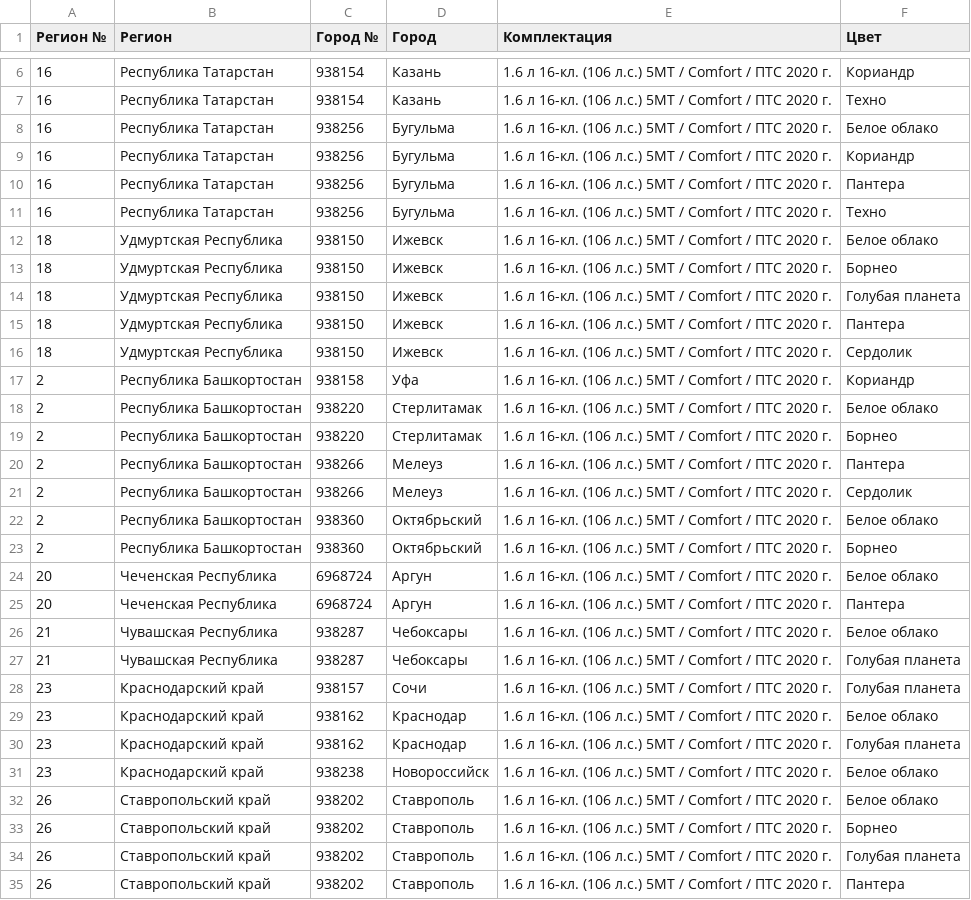
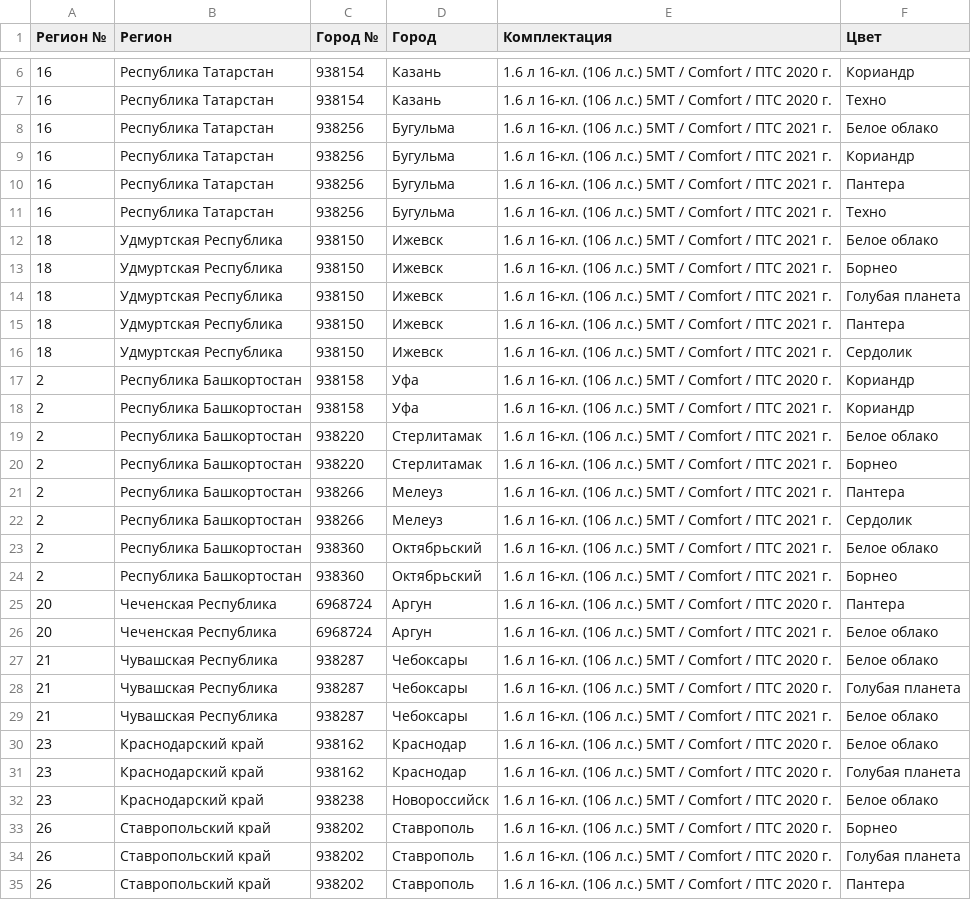
Before and after one commit to kafeg/ladacsv, a CSV file: granta_drive_active.csv, drawn as a sheet; only a part is shown, gaps mark what is left out; the diff covers the shown part only.

```diff
--- a/granta_drive_active.csv
+++ b/granta_drive_active.csv
@@ -7,23 +7,24 @@
 16, Республика Татарстан, 938154, Казань, 1.6 л 16-кл. (106 л.с.) 5МТ / Comfort / ПТС 2020 г., Техно
-16, Республика Татарстан, 938256, Бугульма, 1.6 л 16-кл. (106 л.с.) 5МТ / Comfort / ПТС 2020 г., Белое облако
-16, Республика Татарстан, 938256, Бугульма, 1.6 л 16-кл. (106 л.с.) 5МТ / Comfort / ПТС 2020 г., Кориандр
-16, Республика Татарстан, 938256, Бугульма, 1.6 л 16-кл. (106 л.с.) 5МТ / Comfort / ПТС 2020 г., Пантера
-16, Республика Татарстан, 938256, Бугульма, 1.6 л 16-кл. (106 л.с.) 5МТ / Comfort / ПТС 2020 г., Техно
-18, Удмуртская Республика, 938150, Ижевск, 1.6 л 16-кл. (106 л.с.) 5МТ / Comfort / ПТС 2020 г., Белое облако
-18, Удмуртская Республика, 938150, Ижевск, 1.6 л 16-кл. (106 л.с.) 5МТ / Comfort / ПТС 2020 г., Борнео
-18, Удмуртская Республика, 938150, Ижевск, 1.6 л 16-кл. (106 л.с.) 5МТ / Comfort / ПТС 2020 г., Голубая планета
-18, Удмуртская Республика, 938150, Ижевск, 1.6 л 16-кл. (106 л.с.) 5МТ / Comfort / ПТС 2020 г., Пантера
-18, Удмуртская Республика, 938150, Ижевск, 1.6 л 16-кл. (106 л.с.) 5МТ / Comfort / ПТС 2020 г., Сердолик
+16, Республика Татарстан, 938256, Бугульма, 1.6 л 16-кл. (106 л.с.) 5МТ / Comfort / ПТС 2021 г., Белое облако
+16, Республика Татарстан, 938256, Бугульма, 1.6 л 16-кл. (106 л.с.) 5МТ / Comfort / ПТС 2021 г., Кориандр
+16, Республика Татарстан, 938256, Бугульма, 1.6 л 16-кл. (106 л.с.) 5МТ / Comfort / ПТС 2021 г., Пантера
+16, Республика Татарстан, 938256, Бугульма, 1.6 л 16-кл. (106 л.с.) 5МТ / Comfort / ПТС 2021 г., Техно
+18, Удмуртская Республика, 938150, Ижевск, 1.6 л 16-кл. (106 л.с.) 5МТ / Comfort / ПТС 2021 г., Белое облако
+18, Удмуртская Республика, 938150, Ижевск, 1.6 л 16-кл. (106 л.с.) 5МТ / Comfort / ПТС 2021 г., Борнео
+18, Удмуртская Республика, 938150, Ижевск, 1.6 л 16-кл. (106 л.с.) 5МТ / Comfort / ПТС 2021 г., Голубая планета
+18, Удмуртская Республика, 938150, Ижевск, 1.6 л 16-кл. (106 л.с.) 5МТ / Comfort / ПТС 2021 г., Пантера
+18, Удмуртская Республика, 938150, Ижевск, 1.6 л 16-кл. (106 л.с.) 5МТ / Comfort / ПТС 2021 г., Сердолик
 2, Республика Башкортостан, 938158, Уфа, 1.6 л 16-кл. (106 л.с.) 5МТ / Comfort / ПТС 2020 г., Кориандр
-2, Республика Башкортостан, 938220, Стерлитамак, 1.6 л 16-кл. (106 л.с.) 5МТ / Comfort / ПТС 2020 г., Белое облако
-2, Республика Башкортостан, 938220, Стерлитамак, 1.6 л 16-кл. (106 л.с.) 5МТ / Comfort / ПТС 2020 г., Борнео
-2, Республика Башкортостан, 938266, Мелеуз, 1.6 л 16-кл. (106 л.с.) 5МТ / Comfort / ПТС 2020 г., Пантера
-2, Республика Башкортостан, 938266, Мелеуз, 1.6 л 16-кл. (106 л.с.) 5МТ / Comfort / ПТС 2020 г., Сердолик
-2, Республика Башкортостан, 938360, Октябрьский, 1.6 л 16-кл. (106 л.с.) 5МТ / Comfort / ПТС 2020 г., Белое облако
-2, Республика Башкортостан, 938360, Октябрьский, 1.6 л 16-кл. (106 л.с.) 5МТ / Comfort / ПТС 2020 г., Борнео
-20, Чеченская Республика, 6968724, Аргун, 1.6 л 16-кл. (106 л.с.) 5МТ / Comfort / ПТС 2020 г., Белое облако
+2, Республика Башкортостан, 938158, Уфа, 1.6 л 16-кл. (106 л.с.) 5МТ / Comfort / ПТС 2021 г., Кориандр
+2, Республика Башкортостан, 938220, Стерлитамак, 1.6 л 16-кл. (106 л.с.) 5МТ / Comfort / ПТС 2021 г., Белое облако
+2, Республика Башкортостан, 938220, Стерлитамак, 1.6 л 16-кл. (106 л.с.) 5МТ / Comfort / ПТС 2021 г., Борнео
+2, Республика Башкортостан, 938266, Мелеуз, 1.6 л 16-кл. (106 л.с.) 5МТ / Comfort / ПТС 2021 г., Пантера
+2, Республика Башкортостан, 938266, Мелеуз, 1.6 л 16-кл. (106 л.с.) 5МТ / Comfort / ПТС 2021 г., Сердолик
+2, Республика Башкортостан, 938360, Октябрьский, 1.6 л 16-кл. (106 л.с.) 5МТ / Comfort / ПТС 2021 г., Белое облако
+2, Республика Башкортостан, 938360, Октябрьский, 1.6 л 16-кл. (106 л.с.) 5МТ / Comfort / ПТС 2021 г., Борнео
 20, Чеченская Республика, 6968724, Аргун, 1.6 л 16-кл. (106 л.с.) 5МТ / Comfort / ПТС 2020 г., Пантера
+20, Чеченская Республика, 6968724, Аргун, 1.6 л 16-кл. (106 л.с.) 5МТ / Comfort / ПТС 2021 г., Белое облако
 21, Чувашская Республика, 938287, Чебоксары, 1.6 л 16-кл. (106 л.с.) 5МТ / Comfort / ПТС 2020 г., Белое облако
 21, Чувашская Республика, 938287, Чебоксары, 1.6 л 16-кл. (106 л.с.) 5МТ / Comfort / ПТС 2020 г., Голубая планета
-23, Краснодарский край, 938157, Сочи, 1.6 л 16-кл. (106 л.с.) 5МТ / Comfort / ПТС 2020 г., Голубая планета
+21, Чувашская Республика, 938287, Чебоксары, 1.6 л 16-кл. (106 л.с.) 5МТ / Comfort / ПТС 2021 г., Белое облако
 23, Краснодарский край, 938162, Краснодар, 1.6 л 16-кл. (106 л.с.) 5МТ / Comfort / ПТС 2020 г., Белое облако
@@ -31,3 +32,2 @@
 23, Краснодарский край, 938238, Новороссийск, 1.6 л 16-кл. (106 л.с.) 5МТ / Comfort / ПТС 2020 г., Белое облако
-26, Ставропольский край, 938202, Ставрополь, 1.6 л 16-кл. (106 л.с.) 5МТ / Comfort / ПТС 2020 г., Белое облако
 26, Ставропольский край, 938202, Ставрополь, 1.6 л 16-кл. (106 л.с.) 5МТ / Comfort / ПТС 2020 г., Борнео
```
Also changed, not shown: 10 added rows, 2 removed rows and 22 edited cells elsewhere in this file, granta_cross.csv, largus_furgon.csv, 21 other files.
